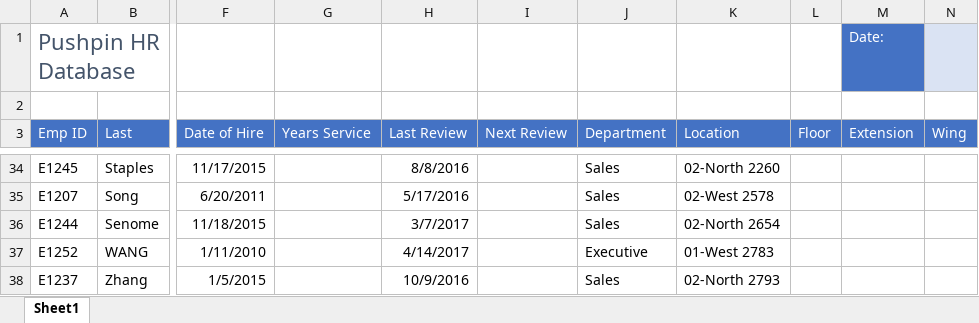
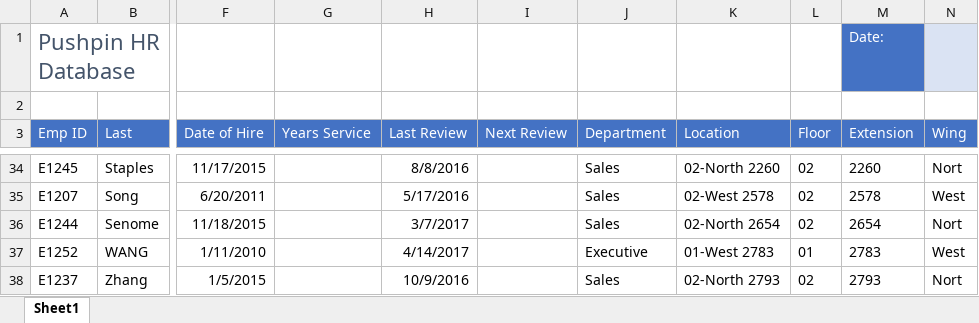
Before and after one commit to foongminwong/excel-skills-for-business, an Excel workbook: Intermediate I/Week 2/workbook/W2_V3 Extracting_Text.xlsx, sheet Sheet1, drawn as a sheet; only a part is shown, gaps mark what is left out; values as stored, in another font and other column widths than the file's, no borders; the diff covers the shown part only; the diff names each change by its address in the sheet, - before the commit and + after, or states it on an @@ line.

```diff
--- a/Intermediate I/Week 2/workbook/W2_V3 Extracting_Text.xlsx (sheet Sheet1)
+++ b/Intermediate I/Week 2/workbook/W2_V3 Extracting_Text.xlsx (sheet Sheet1)
-L34:L36 (Floor): (empty)
+L34:L36 (Floor): 02
-M34 (Extension): (empty)
+M34 (Extension): 2260
-N34 (Wing): (empty)
+N34 (Wing): Nort
-M35 (Extension): (empty)
+M35 (Extension): 2578
-N35 (Wing): (empty)
+N35 (Wing): West
-M36 (Extension): (empty)
+M36 (Extension): 2654
-N36 (Wing): (empty)
+N36 (Wing): Nort
-L37 (Floor): (empty)
+L37 (Floor): 01
-M37 (Extension): (empty)
+M37 (Extension): 2783
-N37 (Wing): (empty)
+N37 (Wing): West
-L38 (Floor): (empty)
+L38 (Floor): 02
-M38 (Extension): (empty)
+M38 (Extension): 2793
-N38 (Wing): (empty)
+N38 (Wing): Nort
```
Also changed, not shown: 90 edited cells elsewhere in this sheet, 4 other files.
